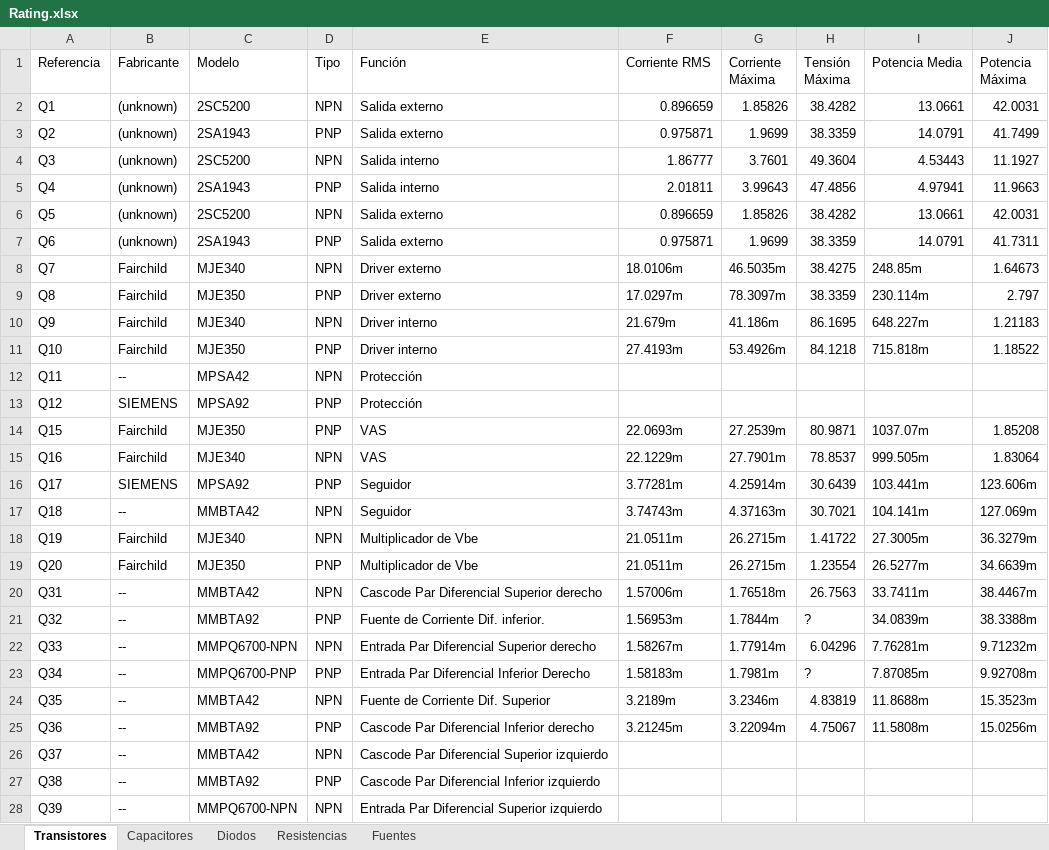
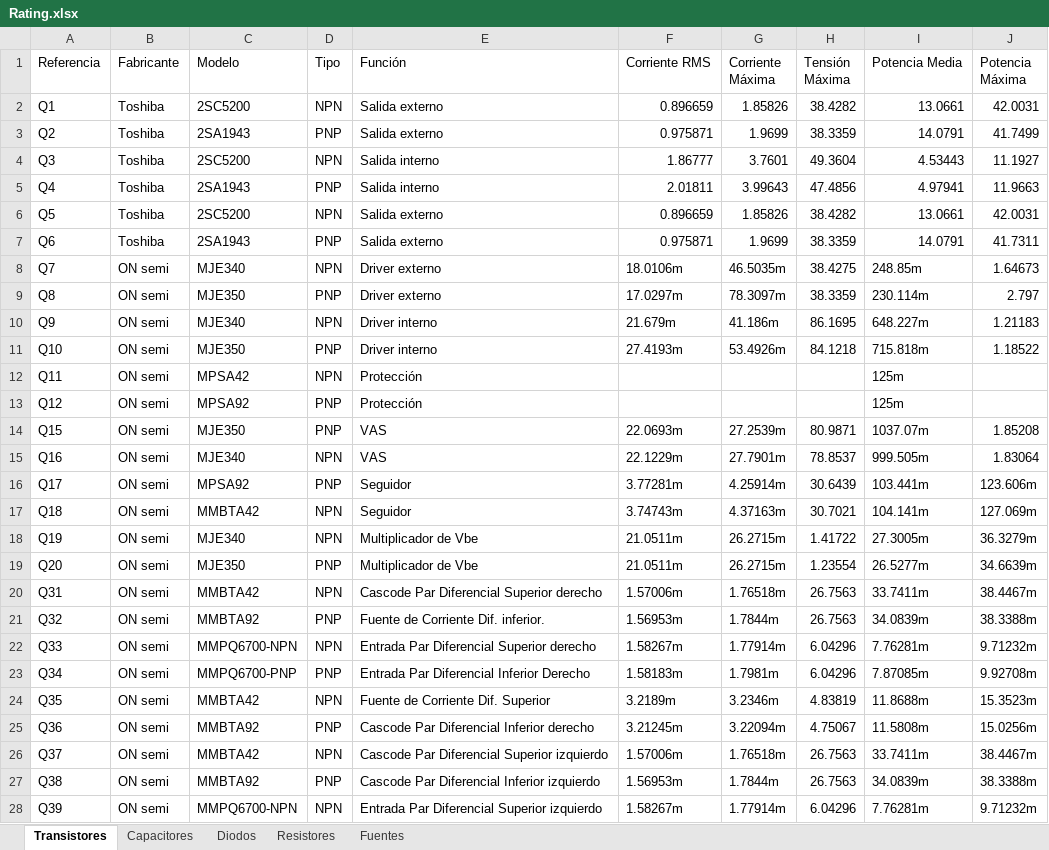
Before and after one commit to MIDORIINU/Circuitos-2, an Excel workbook: TP_Final/TEXTO/Rating.xlsx, sheet Transistores, drawn as a sheet; only a part is shown; values as stored, in another font and other column widths than the file's, no cell formats; table styles not drawn; the diff covers the shown part only; the diff names each change by its address in the sheet, - before the commit and + after, or states it on an @@ line.

```diff
--- a/TP_Final/TEXTO/Rating.xlsx (sheet Transistores)
+++ b/TP_Final/TEXTO/Rating.xlsx (sheet Transistores)
-sheet tab: Resistencias
+sheet tab: Resistores
-B2:B7 (Fabricante): (unknown)
+B2:B7 (Fabricante): Toshiba
-B8:B11 (Fabricante): Fairchild
+B8:B11 (Fabricante): ON semi
-B12 (Fabricante): --
+B12 (Fabricante): ON semi
-I12:I13 (Potencia Media): (empty)
+I12:I13 (Potencia Media): 125m
-B13 (Fabricante): SIEMENS
+B13 (Fabricante): ON semi
-B14:B15 (Fabricante): Fairchild
+B14:B15 (Fabricante): ON semi
-B16 (Fabricante): SIEMENS
+B16 (Fabricante): ON semi
-B17 (Fabricante): --
+B17 (Fabricante): ON semi
-B18:B19 (Fabricante): Fairchild
+B18:B19 (Fabricante): ON semi
-B20:B28 (Fabricante): --
+B20:B28 (Fabricante): ON semi
-H21 (Tensión Máxima): ?
+H21 (Tensión Máxima): 26.7563
-H23 (Tensión Máxima): ?
+H23 (Tensión Máxima): 6.04296
-F26 (Corriente RMS): (empty)
+F26 (Corriente RMS): 1.57006m
-G26 (Corriente Máxima): (empty)
+G26 (Corriente Máxima): 1.76518m
-H26:H27 (Tensión Máxima): (empty)
+H26:H27 (Tensión Máxima): 26.7563
-I26 (Potencia Media): (empty)
+I26 (Potencia Media): 33.7411m
-J26 (Potencia Máxima): (empty)
+J26 (Potencia Máxima): 38.4467m
-F27 (Corriente RMS): (empty)
+F27 (Corriente RMS): 1.56953m
-G27 (Corriente Máxima): (empty)
+G27 (Corriente Máxima): 1.7844m
-I27 (Potencia Media): (empty)
+I27 (Potencia Media): 34.0839m
-J27 (Potencia Máxima): (empty)
+J27 (Potencia Máxima): 38.3388m
-F28 (Corriente RMS): (empty)
+F28 (Corriente RMS): 1.58267m
-G28 (Corriente Máxima): (empty)
+G28 (Corriente Máxima): 1.77914m
-H28 (Tensión Máxima): (empty)
+H28 (Tensión Máxima): 6.04296
-I28 (Potencia Media): (empty)
+I28 (Potencia Media): 7.76281m
-J28 (Potencia Máxima): (empty)
+J28 (Potencia Máxima): 9.71232m
```
Also changed, not shown: 6 edited cells elsewhere in this sheet, sheet Resistores, sheet Diodos, sheet Capacitores, cell formats, 14 other files.
